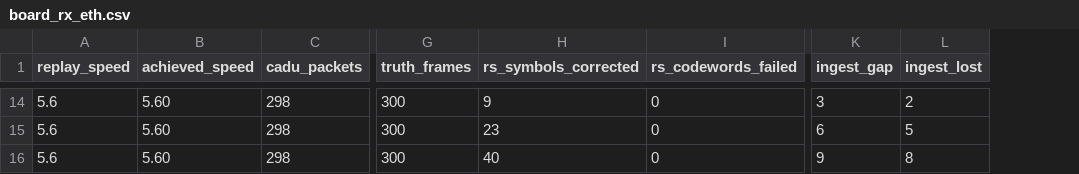
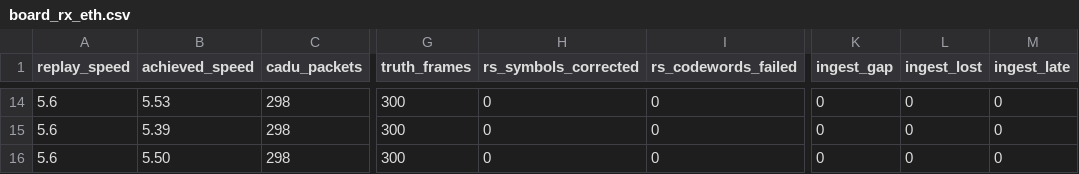
Before and after one commit to RodeanAzari/ccsds-meteor-lrpt-receiver, a CSV file: data/results/board_rx_eth.csv, drawn as a sheet; only a part is shown, gaps mark what is left out; the diff covers the shown part only; the diff names each change by its address in the sheet, - before the commit and + after, or states it on an @@ line.

```diff
--- a/data/results/board_rx_eth.csv
+++ b/data/results/board_rx_eth.csv
+column M (ingest_late), rows 14-16: all 0
-B14 (achieved_speed): 5.60
+B14 (achieved_speed): 5.53
-H14 (rs_symbols_corrected): 9
+H14 (rs_symbols_corrected): 0
-K14 (ingest_gap): 3
+K14 (ingest_gap): 0
-L14 (ingest_lost): 2
+L14 (ingest_lost): 0
-B15 (achieved_speed): 5.60
+B15 (achieved_speed): 5.39
-H15 (rs_symbols_corrected): 23
+H15 (rs_symbols_corrected): 0
-K15 (ingest_gap): 6
+K15 (ingest_gap): 0
-L15 (ingest_lost): 5
+L15 (ingest_lost): 0
-B16 (achieved_speed): 5.60
+B16 (achieved_speed): 5.50
-H16 (rs_symbols_corrected): 40
+H16 (rs_symbols_corrected): 0
-K16 (ingest_gap): 9
+K16 (ingest_gap): 0
-L16 (ingest_lost): 8
+L16 (ingest_lost): 0
```
Also changed, not shown: 2 added rows, 2 removed rows and 29 edited cells elsewhere in this file, 4 other files.
